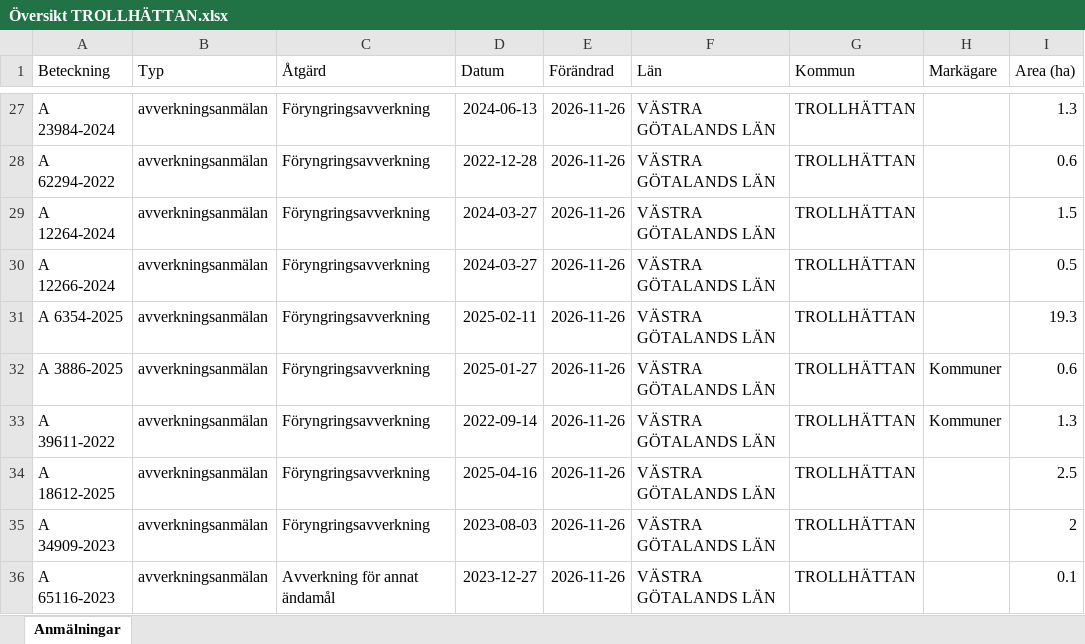
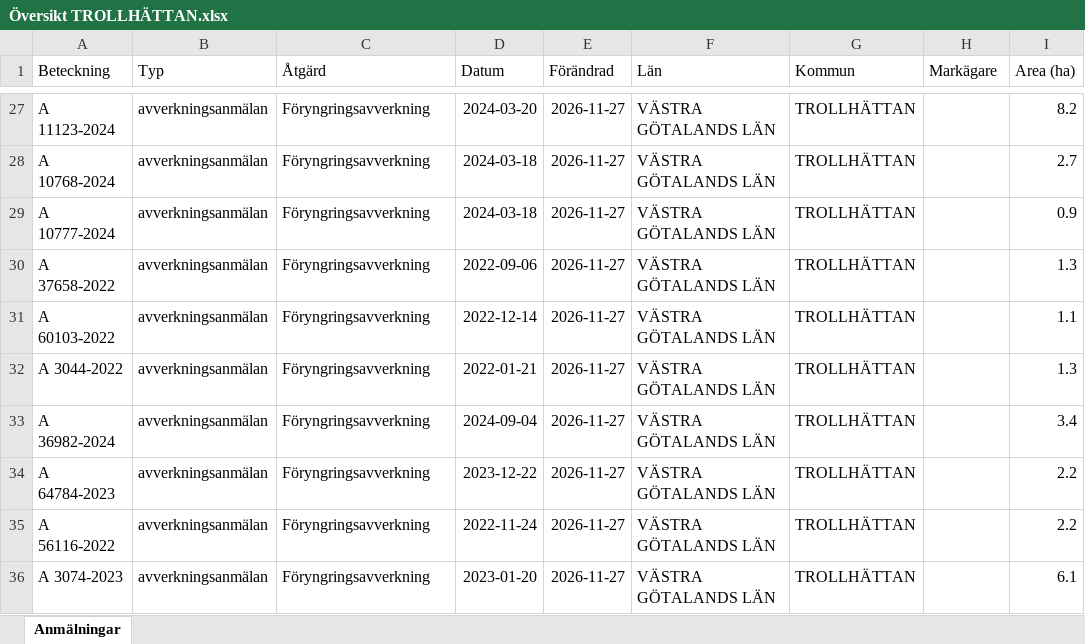
Before and after one commit to klasma/Logging_1488, an Excel workbook: Översikt TROLLHÄTTAN.xlsx, sheet Anmälningar, drawn as a sheet; only a part is shown, gaps mark what is left out; values as stored, in another font and other column widths than the file's, no borders; the diff covers the shown part only; the diff names each change by its address in the sheet, - before the commit and + after, or states it on an @@ line.

```diff
--- a/Översikt TROLLHÄTTAN.xlsx (sheet Anmälningar)
+++ b/Översikt TROLLHÄTTAN.xlsx (sheet Anmälningar)
-A27 (Beteckning): A 23984-2024
+A27 (Beteckning): A 11123-2024
-D27 (Datum): 2024-06-13
+D27 (Datum): 2024-03-20
-E27:E36 (Förändrad): 2026-11-26
+E27:E36 (Förändrad): 2026-11-27
-I27 (Area (ha)): 1.3
+I27 (Area (ha)): 8.2
-A28 (Beteckning): A 62294-2022
+A28 (Beteckning): A 10768-2024
-D28 (Datum): 2022-12-28
+D28 (Datum): 2024-03-18
-I28 (Area (ha)): 0.6
+I28 (Area (ha)): 2.7
-A29 (Beteckning): A 12264-2024
+A29 (Beteckning): A 10777-2024
-D29 (Datum): 2024-03-27
+D29 (Datum): 2024-03-18
-I29 (Area (ha)): 1.5
+I29 (Area (ha)): 0.9
-A30 (Beteckning): A 12266-2024
+A30 (Beteckning): A 37658-2022
-D30 (Datum): 2024-03-27
+D30 (Datum): 2022-09-06
-I30 (Area (ha)): 0.5
+I30 (Area (ha)): 1.3
-A31 (Beteckning): A 6354-2025
+A31 (Beteckning): A 60103-2022
-D31 (Datum): 2025-02-11
+D31 (Datum): 2022-12-14
-I31 (Area (ha)): 19.3
+I31 (Area (ha)): 1.1
-A32 (Beteckning): A 3886-2025
+A32 (Beteckning): A 3044-2022
-D32 (Datum): 2025-01-27
+D32 (Datum): 2022-01-21
-H32:H33 (Markägare): Kommuner
+H32:H33 (Markägare): (empty)
-I32 (Area (ha)): 0.6
+I32 (Area (ha)): 1.3
-A33 (Beteckning): A 39611-2022
+A33 (Beteckning): A 36982-2024
-D33 (Datum): 2022-09-14
+D33 (Datum): 2024-09-04
-I33 (Area (ha)): 1.3
+I33 (Area (ha)): 3.4
-A34 (Beteckning): A 18612-2025
+A34 (Beteckning): A 64784-2023
-D34 (Datum): 2025-04-16
+D34 (Datum): 2023-12-22
-I34 (Area (ha)): 2.5
+I34 (Area (ha)): 2.2
-A35 (Beteckning): A 34909-2023
+A35 (Beteckning): A 56116-2022
-D35 (Datum): 2023-08-03
+D35 (Datum): 2022-11-24
-I35 (Area (ha)): 2
+I35 (Area (ha)): 2.2
-A36 (Beteckning): A 65116-2023
+A36 (Beteckning): A 3074-2023
-C36 (Åtgärd): Avverkning för annat ändamål
+C36 (Åtgärd): Föryngringsavverkning
-D36 (Datum): 2023-12-27
+D36 (Datum): 2023-01-20
-I36 (Area (ha)): 0.1
+I36 (Area (ha)): 6.1
```
Also changed, not shown: 810 edited cells elsewhere in this sheet, artfynd/A 23175-2023 artfynd.xlsx, artfynd/A 2460-2022 artfynd.xlsx, 40 other files.
